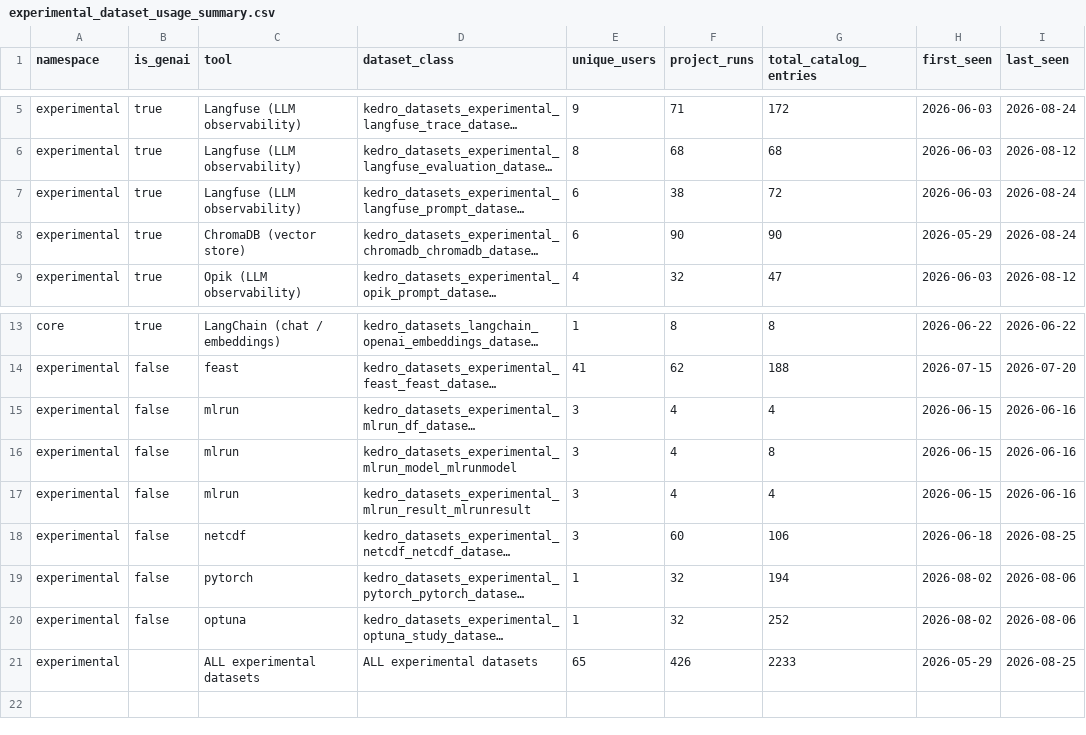
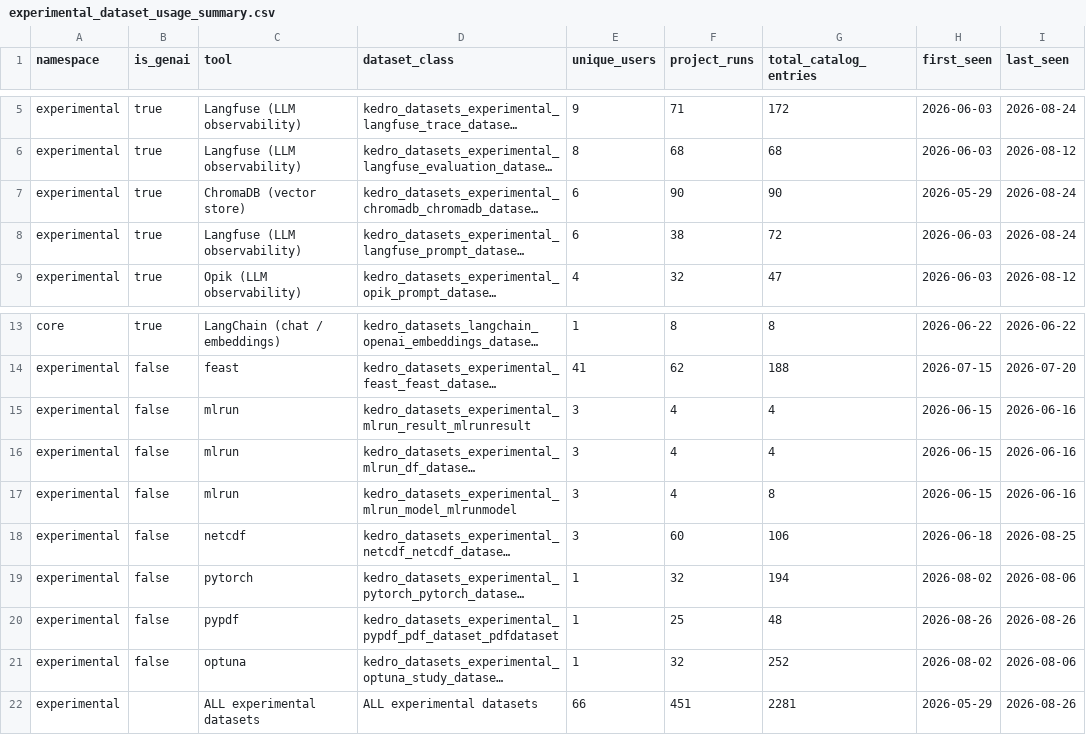
Before and after one commit to kedro-org/kedro-pycafe-data, a CSV file: data/02_intermediate/experimental_dataset_usage_summary.csv, drawn as a sheet; only a part is shown, gaps mark what is left out; long unchanged cells end in …; addresses are those after the commit; the diff names each change by its address in the sheet, - before the commit and + after, or states it on an @@ line.

```diff
--- a/data/02_intermediate/experimental_dataset_usage_summary.csv
+++ b/data/02_intermediate/experimental_dataset_usage_summary.csv
@@ row 8 moved to row 7: experimental @@
@@ row 17 moved to row 15: experimental @@
+row 20: experimental | false | pypdf | kedro_datasets_experimental_pypdf_pdf_dataset_pdfdataset | 1 | 25 | 48 | 2026-08-26 | 2026-08-26
-E22 (unique_users): 65
+E22 (unique_users): 66
-F22 (project_runs): 426
+F22 (project_runs): 451
-G22 (total_catalog_entries): 2233
+G22 (total_catalog_entries): 2281
-I22 (last_seen): 2026-08-25
+I22 (last_seen): 2026-08-26
```
Also changed, not shown: data/02_intermediate/builder_events_monthly.csv, data/02_intermediate/builder_events_summary.csv, 9 other files.
